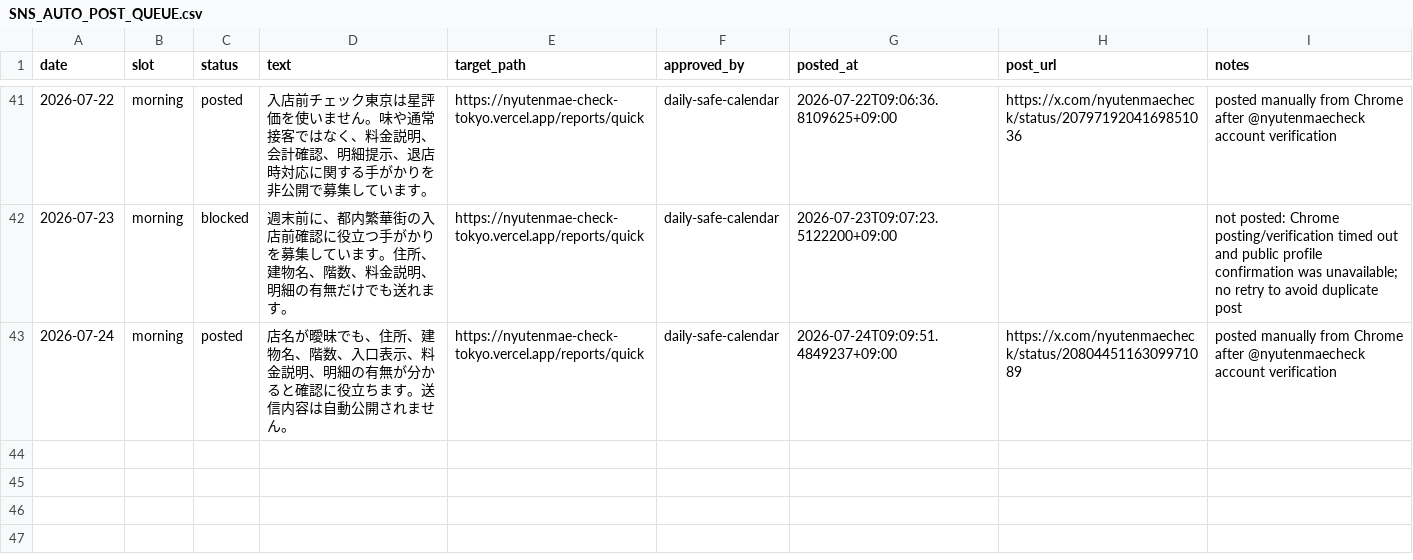
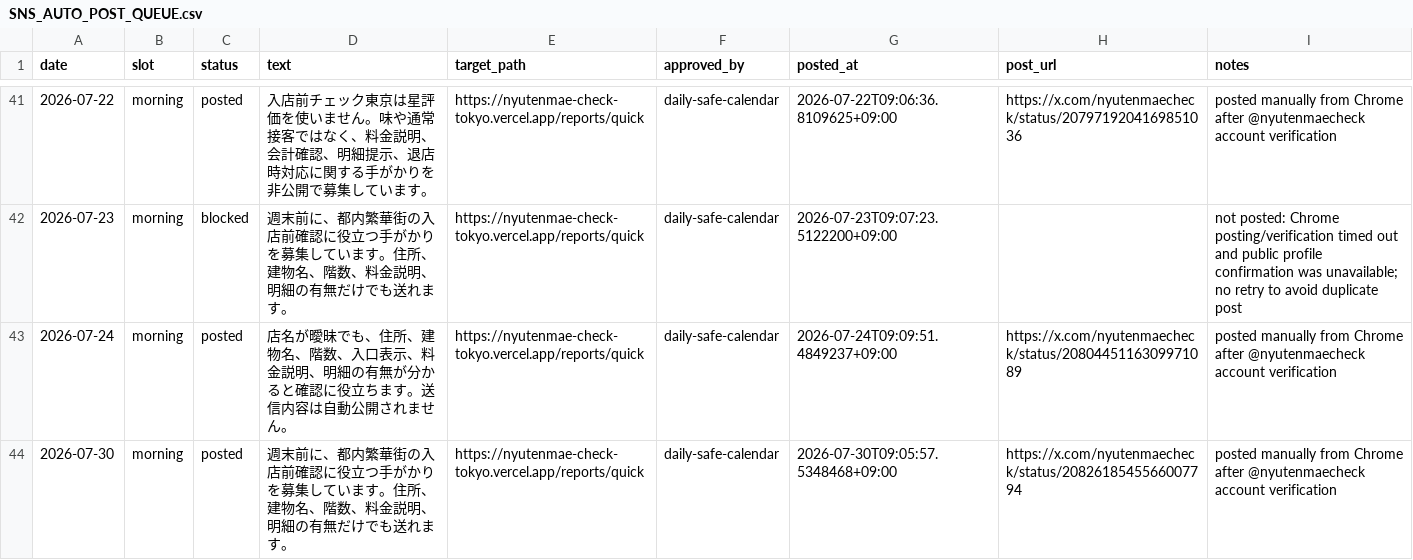
Before and after one commit to machonaengineer/nyutenmae-check-tokyo, a CSV file: SNS_AUTO_POST_QUEUE.csv, drawn as a sheet; only a part is shown, gaps mark what is left out.

Commit message:
Record July 30 SNS post

```diff
--- a/SNS_AUTO_POST_QUEUE.csv
+++ b/SNS_AUTO_POST_QUEUE.csv
@@ -43 +43,2 @@ date,slot,status,text,target_path,approved_by,posted_at,post_url,notes
 2026-07-24,morning,posted,店名が曖昧でも、住所、建物名、階数、入口表示、料金説明、明細の有無が分かると確認に役立ちます。送信内容は自動公開されません。,https://nyutenmae-check-tokyo.vercel.app/reports/quick,daily-safe-calendar,2026-07-24T09:09:51.4849237+09:00,https://x.com/nyutenmaecheck/status/2080445116309971089,posted manually from Chrome after @nyutenmaecheck account verification
+2026-07-30,morning,posted,週末前に、都内繁華街の入店前確認に役立つ手がかりを募集しています。住所、建物名、階数、料金説明、明細の有無だけでも送れます。,https://nyutenmae-check-tokyo.vercel.app/reports/quick,daily-safe-calendar,2026-07-30T09:05:57.5348468+09:00,https://x.com/nyutenmaecheck/status/2082618545566007794,posted manually from Chrome after @nyutenmaecheck account verification
```
